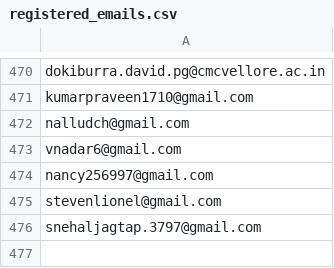
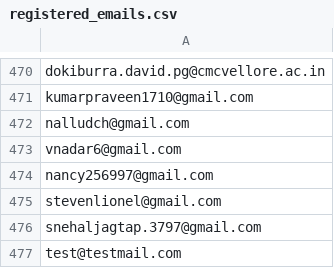
Before and after one commit to cmcvellore-iria/iria-stall-passport-backend, a CSV file: registered_emails.csv, drawn as a sheet; only a part is shown, gaps mark what is left out.

Commit message:
Update registered_emails.csv

```diff
--- a/registered_emails.csv
+++ b/registered_emails.csv
@@ -476 +476,2 @@ stevenlionel@gmail.com
 snehaljagtap.3797@gmail.com
+test@testmail.com
```
